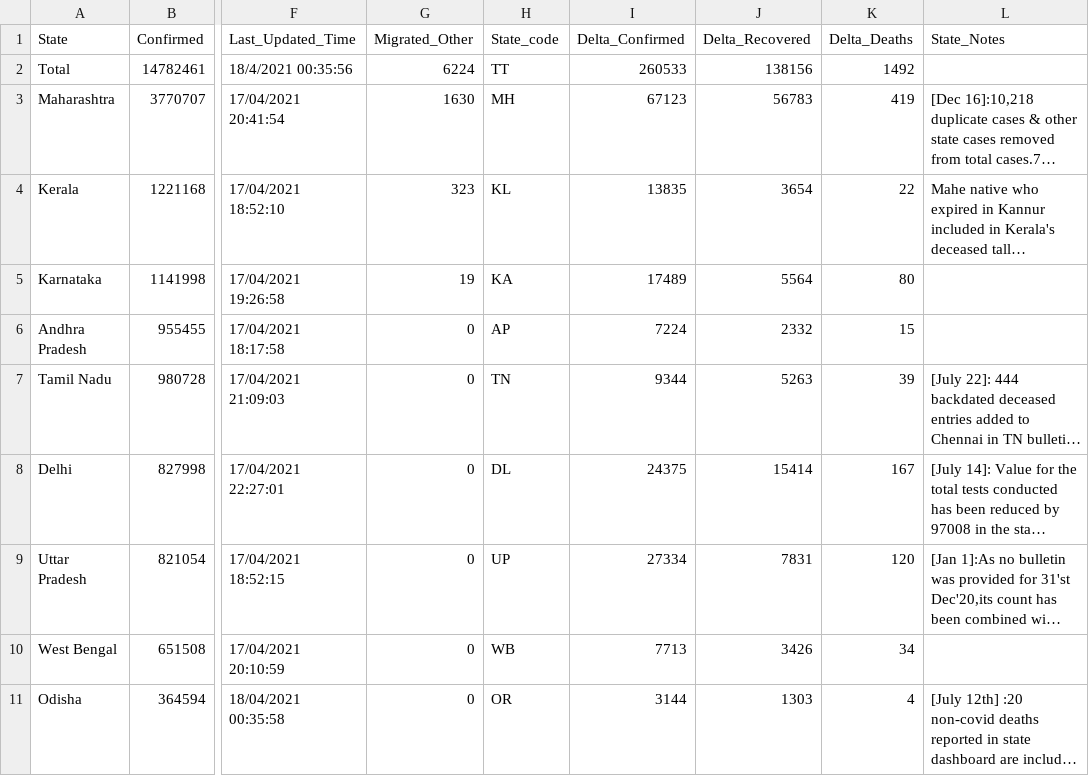
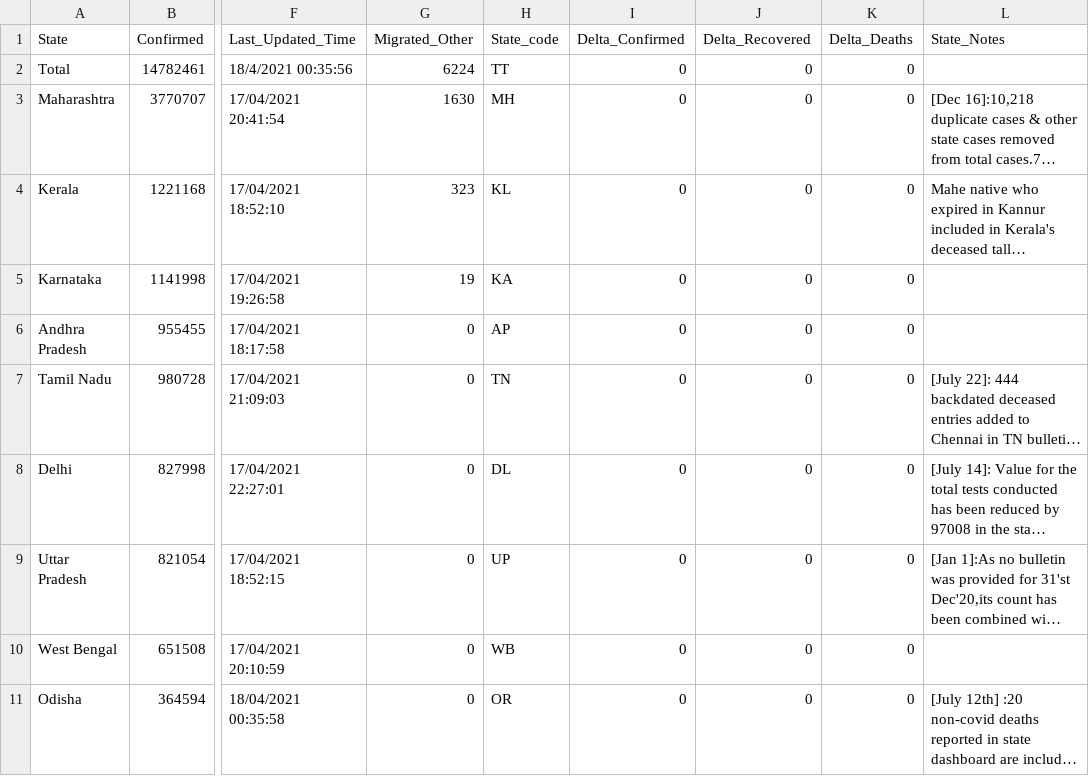
Before and after one commit to covid19india/api, a CSV file: csv/latest/state_wise.csv, drawn as a sheet; only a part is shown, gaps mark what is left out; long unchanged cells end in …; the diff covers the shown part only; the diff names each change by its address in the sheet, - before the commit and + after, or states it on an @@ line.

```diff
--- a/csv/latest/state_wise.csv
+++ b/csv/latest/state_wise.csv
-I2 (Delta_Confirmed): 260533
+I2 (Delta_Confirmed): 0
-J2 (Delta_Recovered): 138156
+J2 (Delta_Recovered): 0
-K2 (Delta_Deaths): 1492
+K2 (Delta_Deaths): 0
-I3 (Delta_Confirmed): 67123
+I3 (Delta_Confirmed): 0
-J3 (Delta_Recovered): 56783
+J3 (Delta_Recovered): 0
-K3 (Delta_Deaths): 419
+K3 (Delta_Deaths): 0
-I4 (Delta_Confirmed): 13835
+I4 (Delta_Confirmed): 0
-J4 (Delta_Recovered): 3654
+J4 (Delta_Recovered): 0
-K4 (Delta_Deaths): 22
+K4 (Delta_Deaths): 0
-I5 (Delta_Confirmed): 17489
+I5 (Delta_Confirmed): 0
-J5 (Delta_Recovered): 5564
+J5 (Delta_Recovered): 0
-K5 (Delta_Deaths): 80
+K5 (Delta_Deaths): 0
-I6 (Delta_Confirmed): 7224
+I6 (Delta_Confirmed): 0
-J6 (Delta_Recovered): 2332
+J6 (Delta_Recovered): 0
-K6 (Delta_Deaths): 15
+K6 (Delta_Deaths): 0
-I7 (Delta_Confirmed): 9344
+I7 (Delta_Confirmed): 0
-J7 (Delta_Recovered): 5263
+J7 (Delta_Recovered): 0
-K7 (Delta_Deaths): 39
+K7 (Delta_Deaths): 0
-I8 (Delta_Confirmed): 24375
+I8 (Delta_Confirmed): 0
-J8 (Delta_Recovered): 15414
+J8 (Delta_Recovered): 0
-K8 (Delta_Deaths): 167
+K8 (Delta_Deaths): 0
-I9 (Delta_Confirmed): 27334
+I9 (Delta_Confirmed): 0
-J9 (Delta_Recovered): 7831
+J9 (Delta_Recovered): 0
-K9 (Delta_Deaths): 120
+K9 (Delta_Deaths): 0
-I10 (Delta_Confirmed): 7713
+I10 (Delta_Confirmed): 0
-J10 (Delta_Recovered): 3426
+J10 (Delta_Recovered): 0
-K10 (Delta_Deaths): 34
+K10 (Delta_Deaths): 0
-I11 (Delta_Confirmed): 3144
+I11 (Delta_Confirmed): 0
-J11 (Delta_Recovered): 1303
+J11 (Delta_Recovered): 0
-K11 (Delta_Deaths): 4
+K11 (Delta_Deaths): 0
```
Also changed, not shown: 68 edited cells elsewhere in this file, csv/latest/district_wise.csv, 4 other files.
